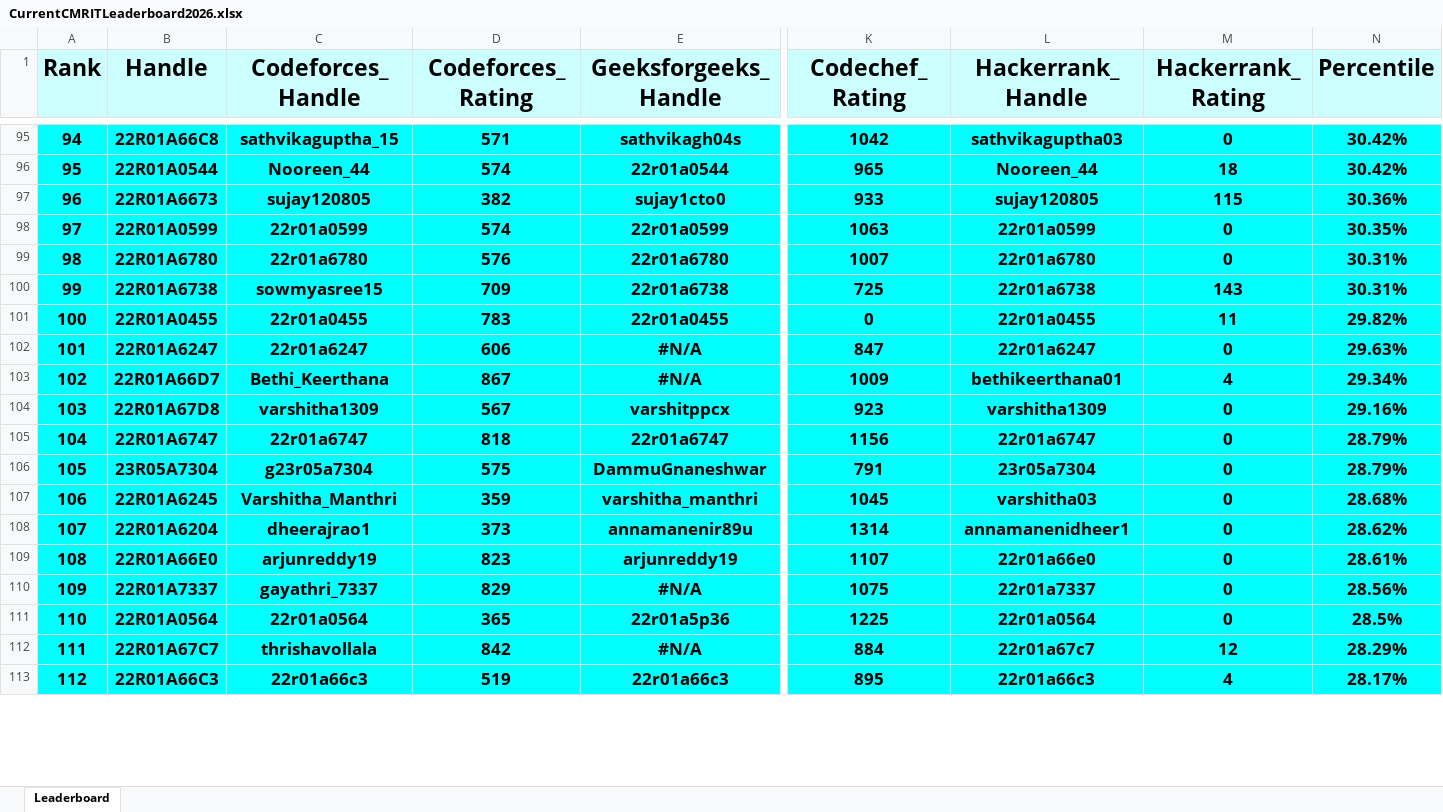
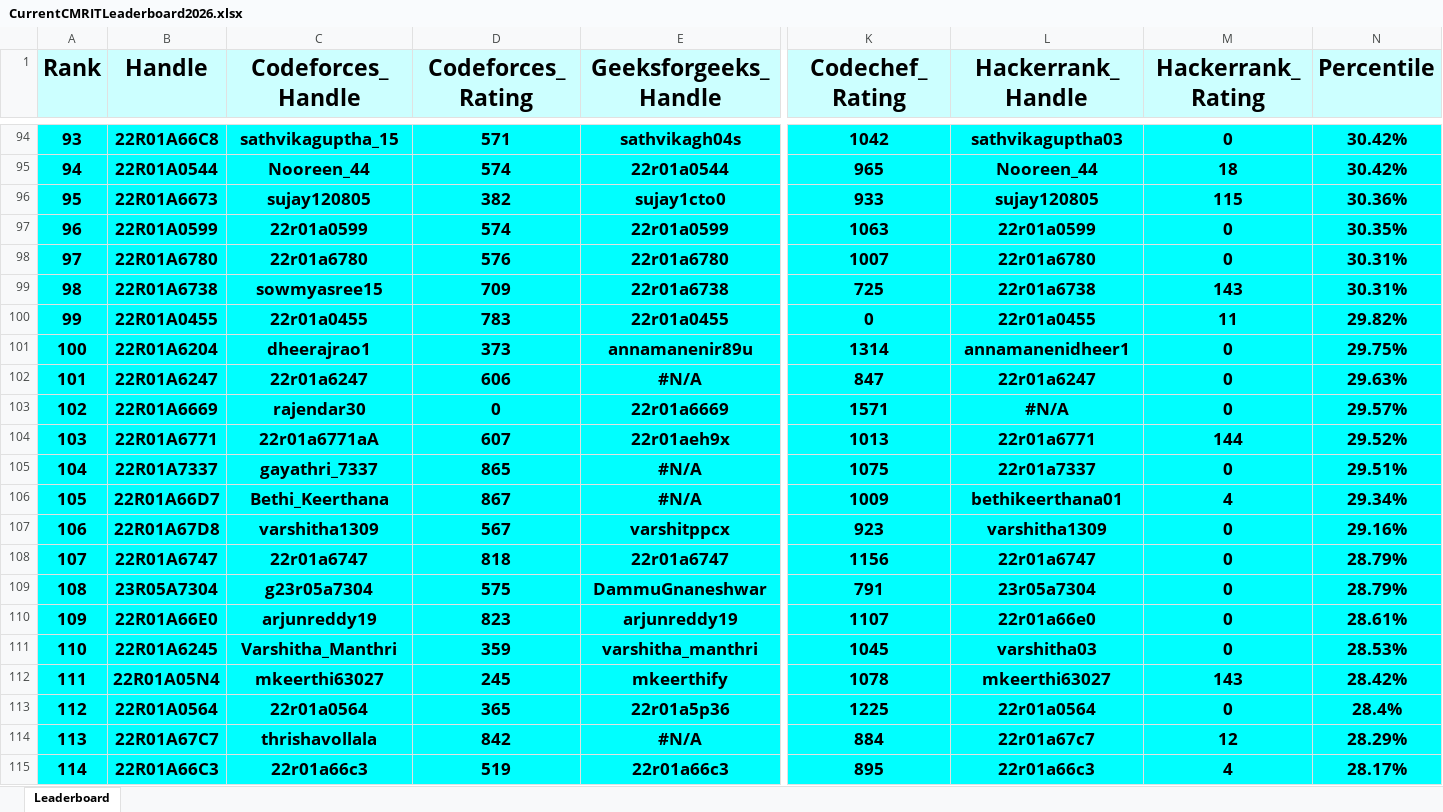
Before and after one commit to gabyah92/CMRIT2026Leaderboard, an Excel workbook: Leaderboards/CurrentCMRITLeaderboard2026.xlsx, sheet Leaderboard, drawn as a sheet; only a part is shown, gaps mark what is left out; values as stored, in another font and other column widths than the file's, no borders; removed rows and columns are numbered as before the commit, all else as after; rows hold the shown columns only; the diff covers the shown part only; the diff names each change by its address in the sheet, - before the commit and + after, or states it on an @@ line.

```diff
--- a/Leaderboards/CurrentCMRITLeaderboard2026.xlsx (sheet Leaderboard)
+++ b/Leaderboards/CurrentCMRITLeaderboard2026.xlsx (sheet Leaderboard)
@@ column A (Rank) renumbered between rows 7 and 304 @@
+row 101: 100 | 22R01A6204 | dheerajrao1 | 373 | annamanenir89u | 1314 | annamanenidheer1 | 0 | 29.75%
+row 103: 102 | 22R01A6669 | rajendar30 | 0 | 22r01a6669 | 1571 | #N/A | 0 | 29.57%
+row 104: 103 | 22R01A6771 | 22r01a6771aA | 607 | 22r01aeh9x | 1013 | 22r01a6771 | 144 | 29.52%
+row 105: 104 | 22R01A7337 | gayathri_7337 | 865 | #N/A | 1075 | 22r01a7337 | 0 | 29.51%
-row 107: 106 | 22R01A6245 | Varshitha_Manthri | 359 | varshitha_manthri | 1045 | varshitha03 | 0 | 28.68%
-row 108: 107 | 22R01A6204 | dheerajrao1 | 373 | annamanenir89u | 1314 | annamanenidheer1 | 0 | 28.62%
-row 110: 109 | 22R01A7337 | gayathri_7337 | 829 | #N/A | 1075 | 22r01a7337 | 0 | 28.56%
+row 111: 110 | 22R01A6245 | Varshitha_Manthri | 359 | varshitha_manthri | 1045 | varshitha03 | 0 | 28.53%
+row 112: 111 | 22R01A05N4 | mkeerthi63027 | 245 | mkeerthify | 1078 | mkeerthi63027 | 143 | 28.42%
-N113 (Percentile): 28.5%
+N113 (Percentile): 28.4%
```
Also changed, not shown: 30 added rows, 33 removed rows and 40 edited cells elsewhere in this sheet.
